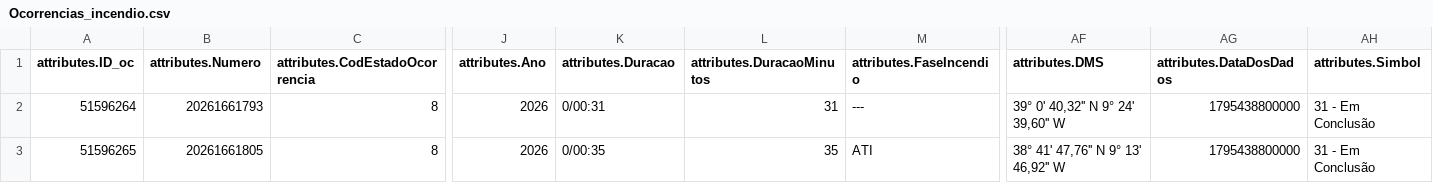
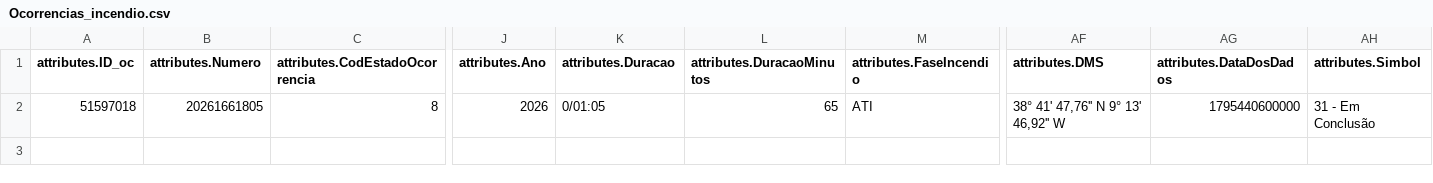
Before and after one commit to CatiaBarros/occurrence-data-collector, a CSV file: Ocorrencias_incendio.csv, drawn as a sheet; only a part is shown, gaps mark what is left out; removed rows and columns are numbered as before the commit, all else as after; rows hold the shown columns only; the diff names each change by its address in the sheet, - before the commit and + after, or states it on an @@ line.

```diff
--- a/Ocorrencias_incendio.csv
+++ b/Ocorrencias_incendio.csv
-row 2: 51596264 | 20261661793 | 8 | 2026 | 0/00:31 | 31 | --- | 39° 0' 40,32'' N 9° 24' 39,60'' W | 1795438800000 | 31 - Em Conclusão
-A2 (attributes.ID_oc): 51596265
+A2 (attributes.ID_oc): 51597018
-K2 (attributes.Duracao): 0/00:35
+K2 (attributes.Duracao): 0/01:05
-L2 (attributes.DuracaoMinutos): 35
+L2 (attributes.DuracaoMinutos): 65
-AG2 (attributes.DataDosDados): 1795438800000
+AG2 (attributes.DataDosDados): 1795440600000
```
Also changed, not shown: Ocorrencias_mau_tempo.csv, dados_prociv_expanded.csv, 1 other file.
